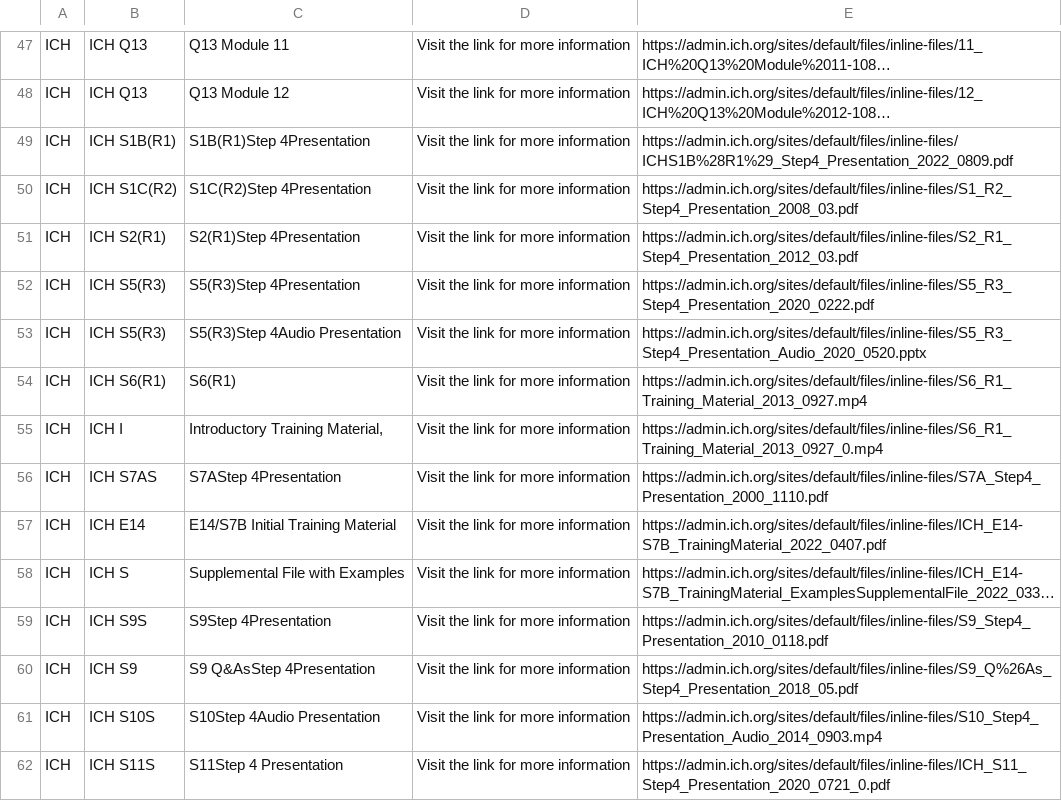
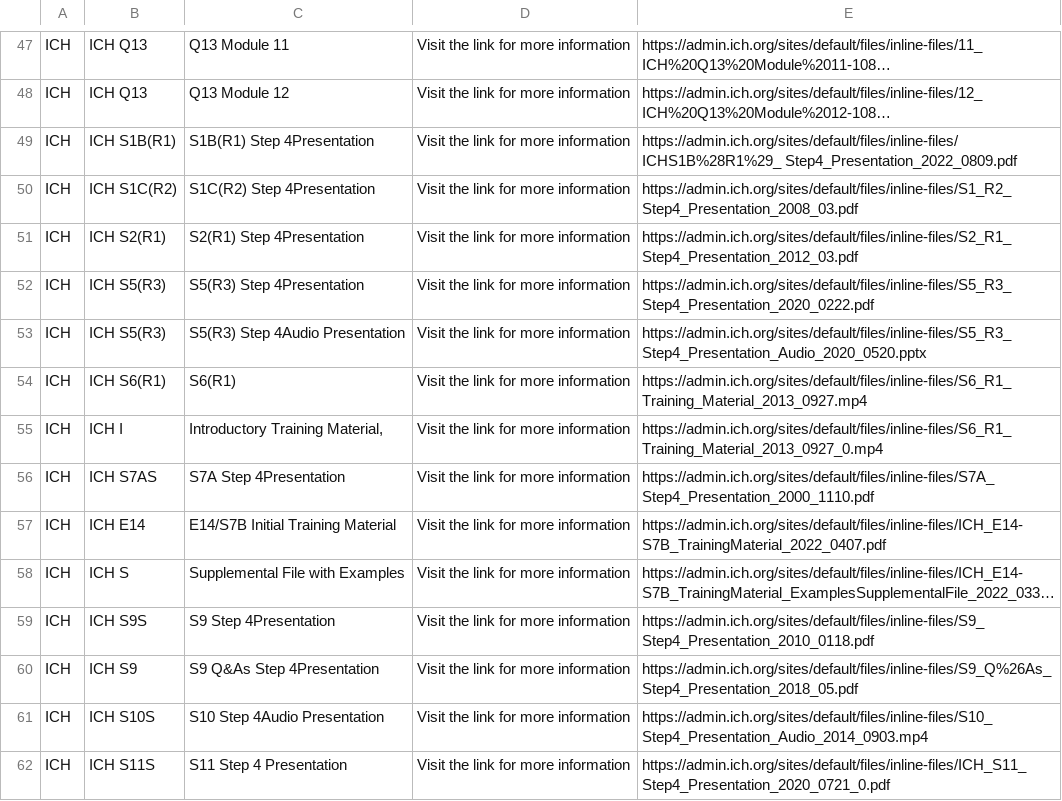
Before and after one commit to MartinCKing/Standards-Selector, a CSV file: Guidance_ICH.csv, drawn as a sheet; only a part is shown, gaps mark what is left out; long unchanged cells end in …; the diff covers the shown part only; the diff names each change by its address in the sheet, - before the commit and + after, or states it on an @@ line.

Commit message:
Update Guidance_ICH.csv

```diff
--- a/Guidance_ICH.csv
+++ b/Guidance_ICH.csv
-C49: S1B(R1)Step 4Presentation
+C49: S1B(R1) Step 4Presentation
-E49: https://admin.ich.org/sites/default/files/inline-files/ICHS1B%28R1%29_Step4_Presentation_2022_0809.pdf
+E49: https://admin.ich.org/sites/default/files/inline-files/ICHS1B%28R1%29_ Step4_Presentation_2022_0809.pdf
-C50: S1C(R2)Step 4Presentation
+C50: S1C(R2) Step 4Presentation
-E50: https://admin.ich.org/sites/default/files/inline-files/S1_R2_Step4_Presentation_2008_03.pdf
+E50: https://admin.ich.org/sites/default/files/inline-files/S1_R2_ Step4_Presentation_2008_03.pdf
-C51: S2(R1)Step 4Presentation
+C51: S2(R1) Step 4Presentation
-E51: https://admin.ich.org/sites/default/files/inline-files/S2_R1_Step4_Presentation_2012_03.pdf
+E51: https://admin.ich.org/sites/default/files/inline-files/S2_R1_ Step4_Presentation_2012_03.pdf
-C52: S5(R3)Step 4Presentation
+C52: S5(R3) Step 4Presentation
-E52: https://admin.ich.org/sites/default/files/inline-files/S5_R3_Step4_Presentation_2020_0222.pdf
+E52: https://admin.ich.org/sites/default/files/inline-files/S5_R3_ Step4_Presentation_2020_0222.pdf
-C53: S5(R3)Step 4Audio Presentation
+C53: S5(R3) Step 4Audio Presentation
-E53: https://admin.ich.org/sites/default/files/inline-files/S5_R3_Step4_Presentation_Audio_2020_0520.pptx
+E53: https://admin.ich.org/sites/default/files/inline-files/S5_R3_ Step4_Presentation_Audio_2020_0520.pptx
-C56: S7AStep 4Presentation
+C56: S7A Step 4Presentation
-E56: https://admin.ich.org/sites/default/files/inline-files/S7A_Step4_Presentation_2000_1110.pdf
+E56: https://admin.ich.org/sites/default/files/inline-files/S7A_ Step4_Presentation_2000_1110.pdf
-C59: S9Step 4Presentation
+C59: S9 Step 4Presentation
-E59: https://admin.ich.org/sites/default/files/inline-files/S9_Step4_Presentation_2010_0118.pdf
+E59: https://admin.ich.org/sites/default/files/inline-files/S9_ Step4_Presentation_2010_0118.pdf
-C60: S9 Q&AsStep 4Presentation
+C60: S9 Q&As Step 4Presentation
-E60: https://admin.ich.org/sites/default/files/inline-files/S9_Q%26As_Step4_Presentation_2018_05.pdf
+E60: https://admin.ich.org/sites/default/files/inline-files/S9_Q%26As_ Step4_Presentation_2018_05.pdf
-C61: S10Step 4Audio Presentation
+C61: S10 Step 4Audio Presentation
-E61: https://admin.ich.org/sites/default/files/inline-files/S10_Step4_Presentation_Audio_2014_0903.mp4
+E61: https://admin.ich.org/sites/default/files/inline-files/S10_ Step4_Presentation_Audio_2014_0903.mp4
-C62: S11Step 4 Presentation
+C62: S11 Step 4 Presentation
-E62: https://admin.ich.org/sites/default/files/inline-files/ICH_S11_Step4_Presentation_2020_0721_0.pdf
+E62: https://admin.ich.org/sites/default/files/inline-files/ICH_S11_ Step4_Presentation_2020_0721_0.pdf
```
Also changed, not shown: 138 edited cells elsewhere in this file.
